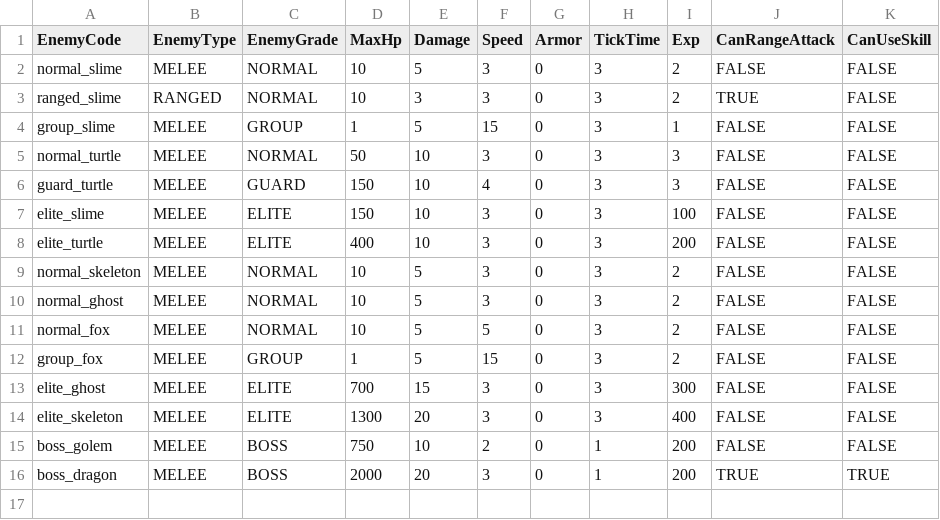
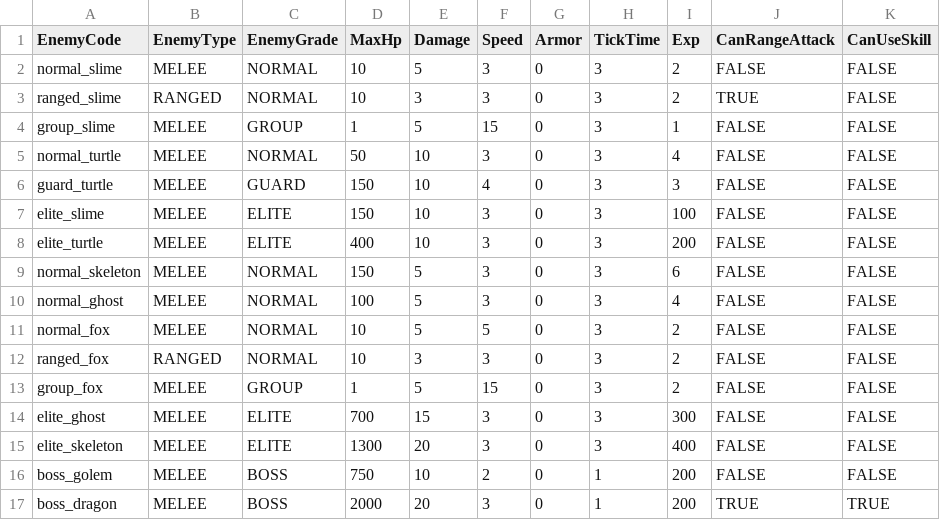
Before and after one commit to hazasue/B977012, a CSV file: Assets/Resources/Csvs/DataTable_Enemy.csv, drawn as a sheet.

```diff
--- a/Assets/Resources/Csvs/DataTable_Enemy.csv
+++ b/Assets/Resources/Csvs/DataTable_Enemy.csv
@@ -4,3 +4,3 @@ ranged_slime,RANGED,NORMAL,10,3,3,0,3,2,TRUE,FALSE
 group_slime,MELEE,GROUP,1,5,15,0,3,1,FALSE,FALSE
-normal_turtle,MELEE,NORMAL,50,10,3,0,3,3,FALSE,FALSE
+normal_turtle,MELEE,NORMAL,50,10,3,0,3,4,FALSE,FALSE
 guard_turtle,MELEE,GUARD,150,10,4,0,3,3,FALSE,FALSE
@@ -8,5 +8,6 @@ elite_slime,MELEE,ELITE,150,10,3,0,3,100,FALSE,FALSE
 elite_turtle,MELEE,ELITE,400,10,3,0,3,200,FALSE,FALSE
-normal_skeleton,MELEE,NORMAL,10,5,3,0,3,2,FALSE,FALSE
-normal_ghost,MELEE,NORMAL,10,5,3,0,3,2,FALSE,FALSE
+normal_skeleton,MELEE,NORMAL,150,5,3,0,3,6,FALSE,FALSE
+normal_ghost,MELEE,NORMAL,100,5,3,0,3,4,FALSE,FALSE
 normal_fox,MELEE,NORMAL,10,5,5,0,3,2,FALSE,FALSE
+ranged_fox,RANGED,NORMAL,10,3,3,0,3,2,FALSE,FALSE
 group_fox,MELEE,GROUP,1,5,15,0,3,2,FALSE,FALSE
```
Also changed, not shown: Assets/Resources/Csvs/DataTable_Stage.csv, Assets/Resources/Csvs/DataTable_Weapon.csv, 2 other files.
